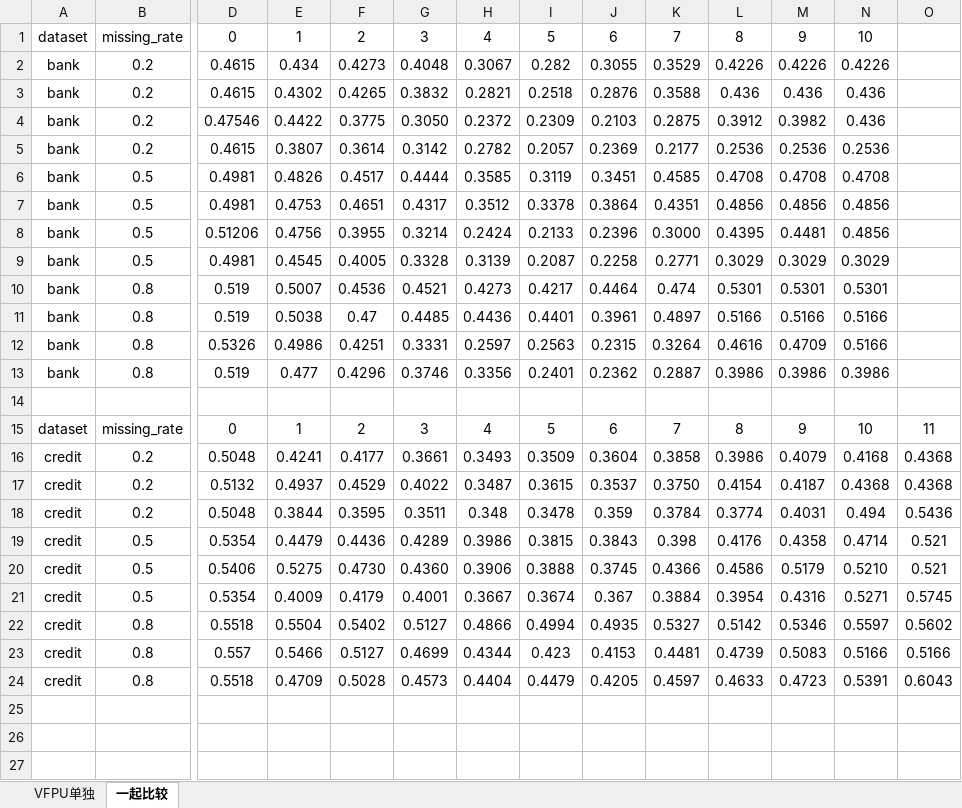
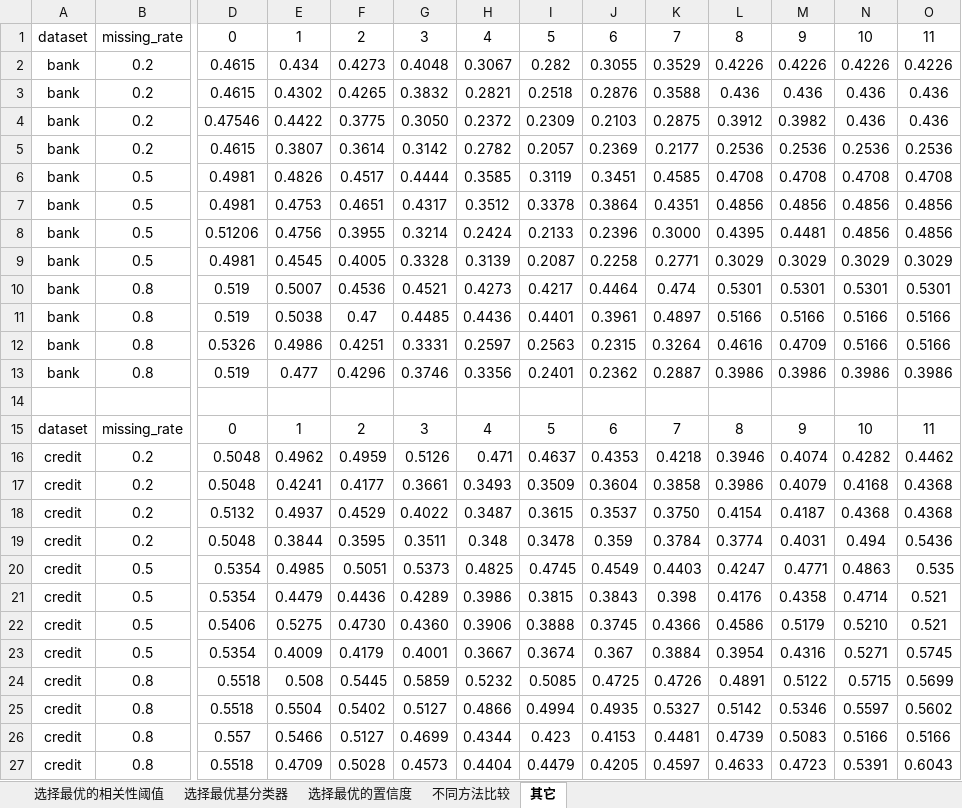
Before and after one commit to lvjiuluan/idea-projects, an Excel workbook: Git桌面-不放大文件/汇报/第十八次汇报/实验/实验一（所有的超参数）/实验一.xlsx, sheet 其它, drawn as a sheet; only a part is shown, gaps mark what is left out; values as stored, in another font and other column widths than the file's, no borders; rows hold the shown columns only; the diff names each change by its address in the sheet, - before the commit and + after, or states it on an @@ line.

```diff
--- a/Git桌面-不放大文件/汇报/第十八次汇报/实验/实验一（所有的超参数）/实验一.xlsx (sheet 其它)
+++ b/Git桌面-不放大文件/汇报/第十八次汇报/实验/实验一（所有的超参数）/实验一.xlsx (sheet 其它)
-sheet tab: VFPU单独
+sheet tab: 选择最优的相关性阈值
-sheet tab: 一起比较
+sheet tab: 其它
+sheet tab: 选择最优基分类器
+sheet tab: 选择最优的置信度
+sheet tab: 不同方法比较
-O1: (empty)
+O1: 11
-O2: (empty)
+O2: 0.4226
-O3:O4: (empty)
+O3:O4: 0.436
-O5: (empty)
+O5: 0.2536
-O6: (empty)
+O6: 0.4708
-O7:O8: (empty)
+O7:O8: 0.4856
-O9: (empty)
+O9: 0.3029
-O10: (empty)
+O10: 0.5301
-O11:O12: (empty)
+O11:O12: 0.5166
-O13: (empty)
+O13: 0.3986
+row 16: credit | 0.2 | 0.5048 | 0.4962 | 0.4959 | 0.5126 | 0.471 | 0.4637 | 0.4353 | 0.4218 | 0.3946 | 0.4074 | 0.4282 | 0.4462
+row 20: credit | 0.5 | 0.5354 | 0.4985 | 0.5051 | 0.5373 | 0.4825 | 0.4745 | 0.4549 | 0.4403 | 0.4247 | 0.4771 | 0.4863 | 0.535
+row 24: credit | 0.8 | 0.5518 | 0.508 | 0.5445 | 0.5859 | 0.5232 | 0.5085 | 0.4725 | 0.4726 | 0.4891 | 0.5122 | 0.5715 | 0.5699
```
Also changed, not shown: sheet 选择最优的相关性阈值, charts or pictures, 6 other files.
